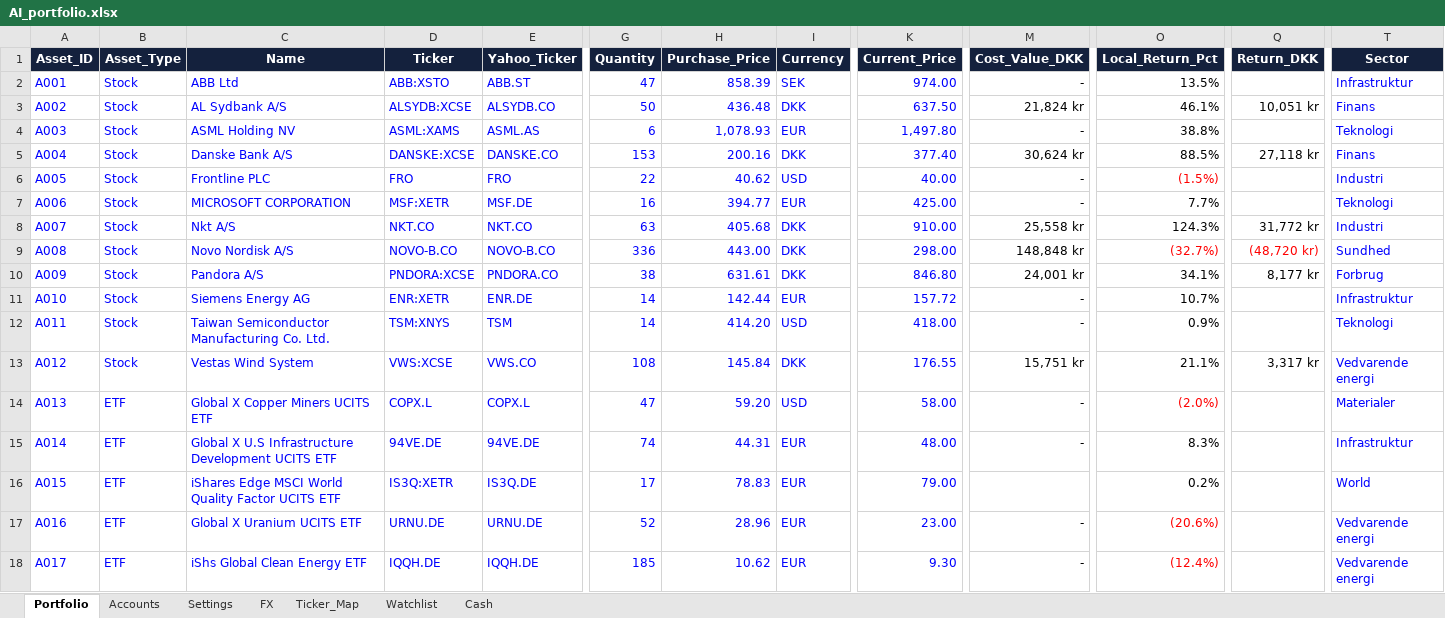
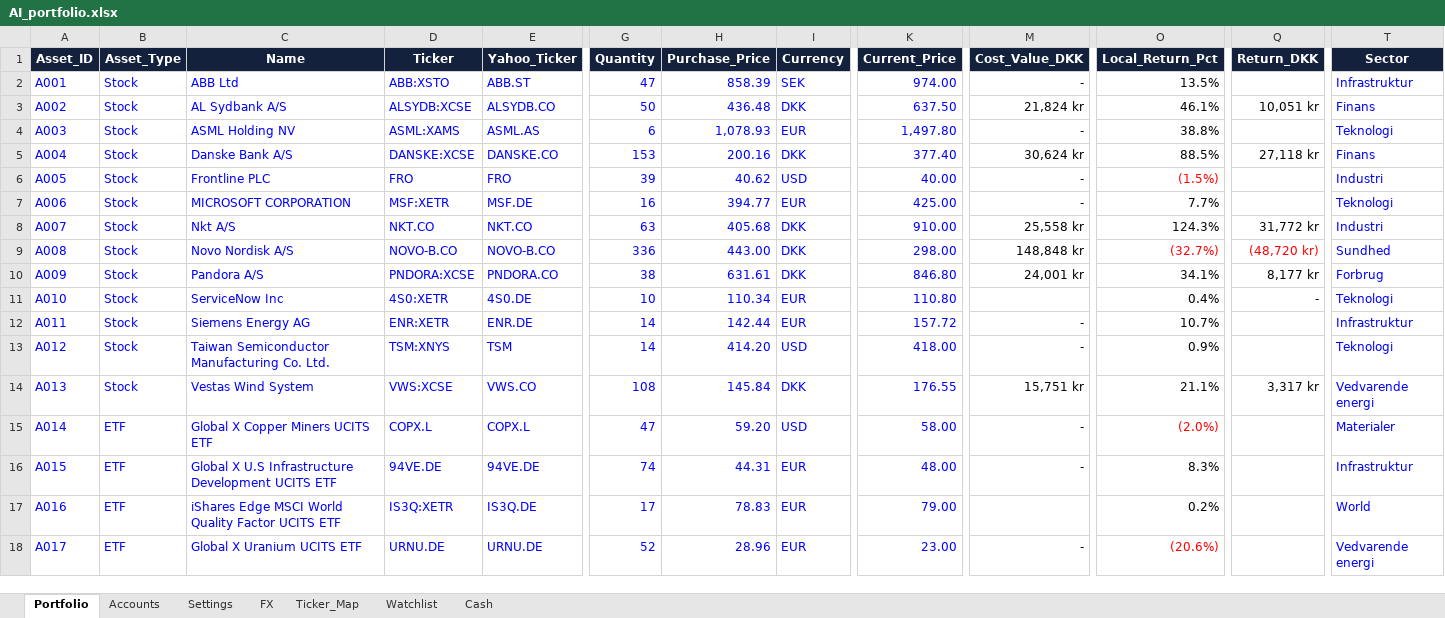
Before and after one commit to tonnirasmussen70/Investment-OS, an Excel workbook: data/AI_portfolio.xlsx, sheet Portfolio, drawn as a sheet; only a part is shown, gaps mark what is left out; values as stored, in another font and other column widths than the file's, no borders; conditional formats and table styles not drawn; removed rows and columns are numbered as before the commit, all else as after; rows hold the shown columns only; the diff covers the shown part only; the diff names each change by its address in the sheet, - before the commit and + after, or states it on an @@ line.

Commit message:
Add files via upload

```diff
--- a/data/AI_portfolio.xlsx (sheet Portfolio)
+++ b/data/AI_portfolio.xlsx (sheet Portfolio)
-G6 (Quantity): 22
+G6 (Quantity): 39
-C11 (Name): Siemens Energy AG
+C11 (Name): ServiceNow Inc
-D11 (Ticker): ENR:XETR
+D11 (Ticker): 4S0:XETR
-E11 (Yahoo_Ticker): ENR.DE
+E11 (Yahoo_Ticker): 4S0.DE
-G11 (Quantity): 14
+G11 (Quantity): 10
-H11 (Purchase_Price): 142.44
+H11 (Purchase_Price): 110.34
-K11 (Current_Price): 157.72
+K11 (Current_Price): 110.80
-M11 (Cost_Value_DKK): -
+M11 (Cost_Value_DKK): (empty)
-O11 (Local_Return_Pct): 10.7%
+O11 (Local_Return_Pct): 0.4%
-Q11 (Return_DKK): (empty)
+Q11 (Return_DKK): -
-T11 (Sector): Infrastruktur
+T11 (Sector): Teknologi
-C12 (Name): Taiwan Semiconductor Manufacturing Co. Ltd.
+C12 (Name): Siemens Energy AG
-D12 (Ticker): TSM:XNYS
+D12 (Ticker): ENR:XETR
-E12 (Yahoo_Ticker): TSM
+E12 (Yahoo_Ticker): ENR.DE
-H12 (Purchase_Price): 414.20
+H12 (Purchase_Price): 142.44
-I12 (Currency): USD
+I12 (Currency): EUR
-K12 (Current_Price): 418.00
+K12 (Current_Price): 157.72
-O12 (Local_Return_Pct): 0.9%
+O12 (Local_Return_Pct): 10.7%
-T12 (Sector): Teknologi
+T12 (Sector): Infrastruktur
+row 13: A012 | Stock | Taiwan Semiconductor Manufacturing Co. Ltd. | TSM:XNYS | TSM | 14 | 414.20 | USD | 418.00 | - | 0.9% |  | Teknologi
-A14 (Asset_ID): A012
+A14 (Asset_ID): A013
-A15 (Asset_ID): A013
+A15 (Asset_ID): A014
-A16 (Asset_ID): A014
+A16 (Asset_ID): A015
-A17 (Asset_ID): A015
+A17 (Asset_ID): A016
-row 17: A016 | ETF | Global X Uranium UCITS ETF | URNU.DE | URNU.DE | 52 | 28.96 | EUR | 23.00 | - | (20.6%) |  | Vedvarende energi
-C18 (Name): iShs Global Clean Energy ETF
+C18 (Name): Global X Uranium UCITS ETF
-D18 (Ticker): IQQH.DE
+D18 (Ticker): URNU.DE
-E18 (Yahoo_Ticker): IQQH.DE
+E18 (Yahoo_Ticker): URNU.DE
-G18 (Quantity): 185
+G18 (Quantity): 52
-H18 (Purchase_Price): 10.62
+H18 (Purchase_Price): 28.96
-K18 (Current_Price): 9.30
+K18 (Current_Price): 23.00
-O18 (Local_Return_Pct): (12.4%)
+O18 (Local_Return_Pct): (20.6%)
```
Also changed, not shown: 1 added row, 85 edited cells and cell formats elsewhere in this sheet, sheet Ticker_Map, sheet Settings, formulas that keep their value.
